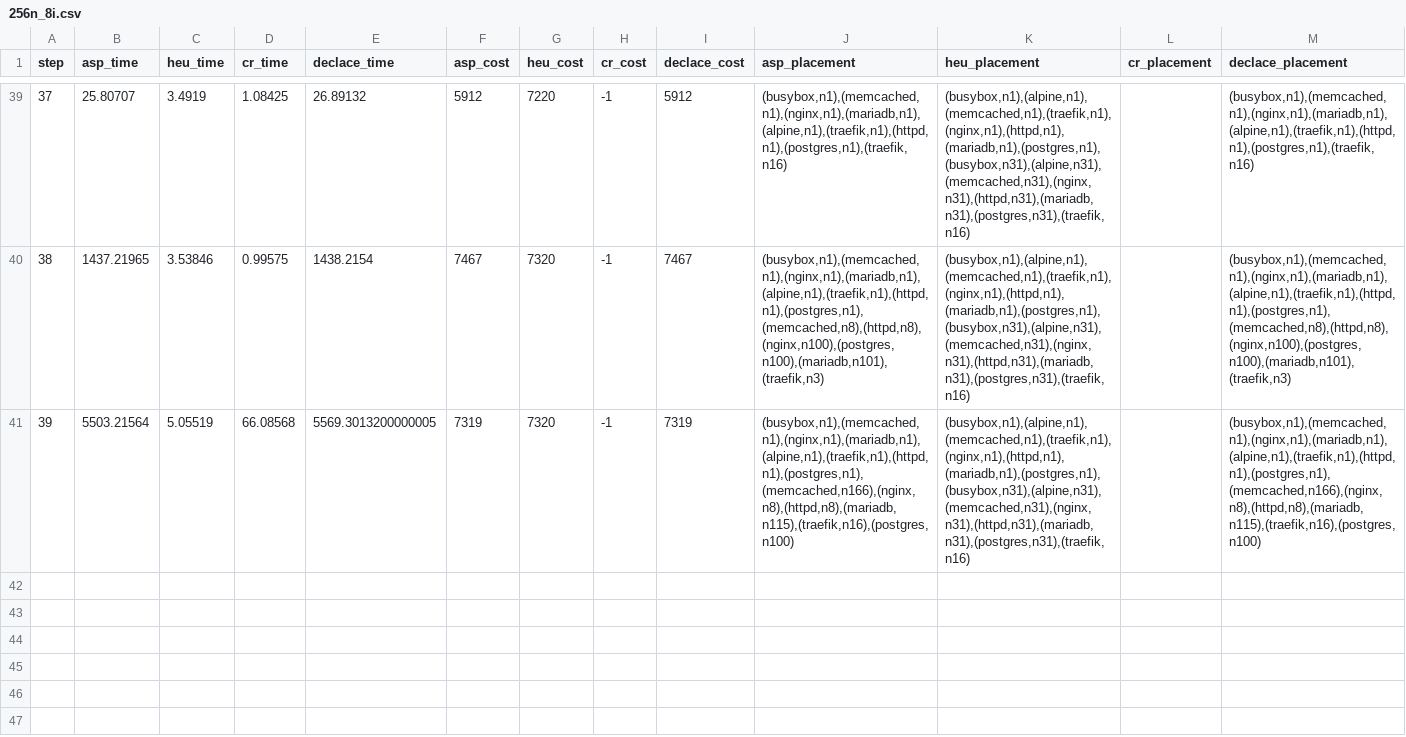
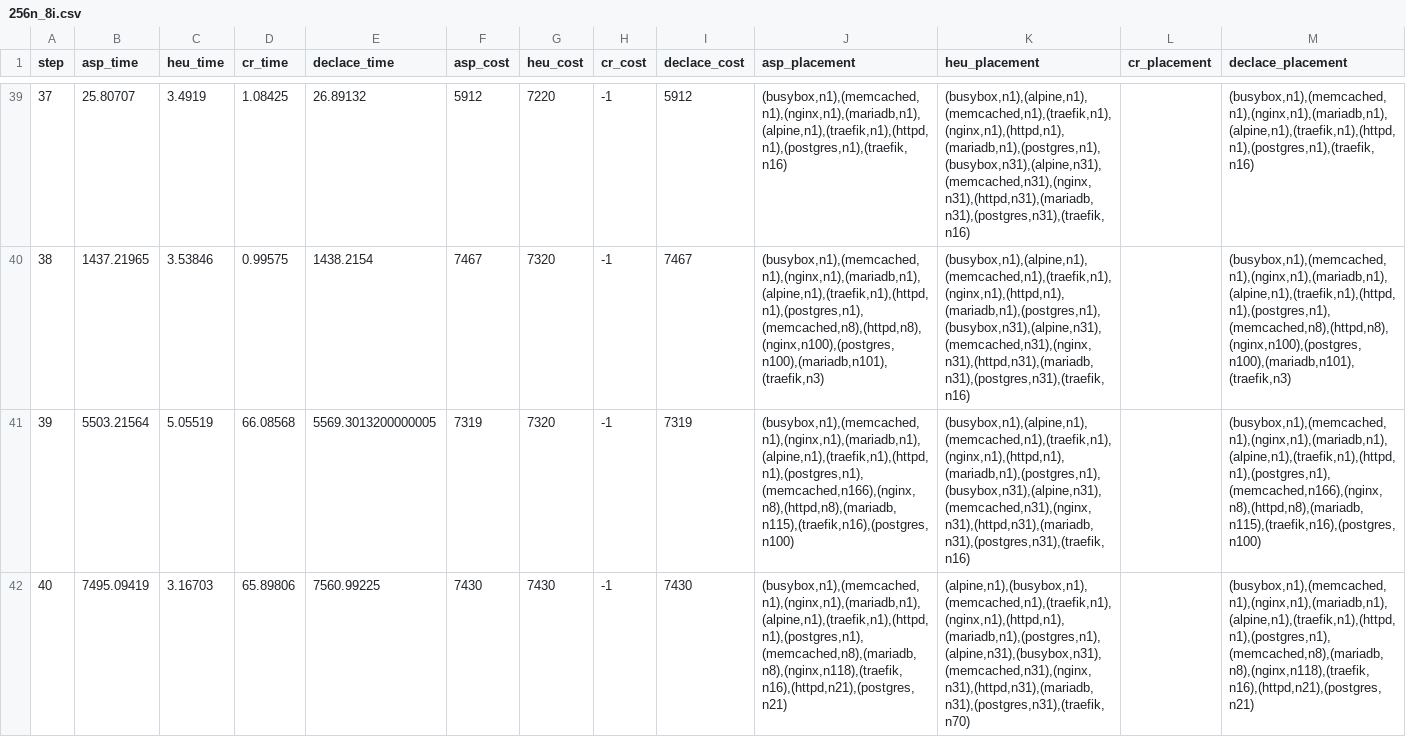
Before and after one commit to teto1992/proimg, a CSV file: results/256n_8i.csv, drawn as a sheet; only a part is shown, gaps mark what is left out; the diff names each change by its address in the sheet, - before the commit and + after, or states it on an @@ line.

```diff
--- a/results/256n_8i.csv
+++ b/results/256n_8i.csv
+row 42: 40 | 7495.09419 | 3.16703 | 65.89806 | 7560.99225 | 7430 | 7430 | -1 | 7430 | (busybox,n1),(memcached,n1),(nginx,n1),(mariadb,n1),(alpine,n1),(traefik,n1),(httpd,n1),(postgres,n1),(memcached,n8),(mariadb,n8),(nginx,n118),(traefik,n16),(httpd,n21),(postgres,n21) | (alpine,n1),(busybox,n1),(memcached,n1),(traefik,n1),(nginx,n1),(httpd,n1),(mariadb,n1),(postgres,n1),(alpine,n31),(busybox,n31),(memcached,n31),(nginx,n31),(httpd,n31),(mariadb,n31),(postgres,n31),(traefik,n70) |  | (busybox,n1),(memcached,n1),(nginx,n1),(mariadb,n1),(alpine,n1),(traefik,n1),(httpd,n1),(postgres,n1),(memcached,n8),(mariadb,n8),(nginx,n118),(traefik,n16),(httpd,n21),(postgres,n21)
```
Also changed, not shown: results/256n_4i.csv, results/512n_4i.csv, 7 other files.
